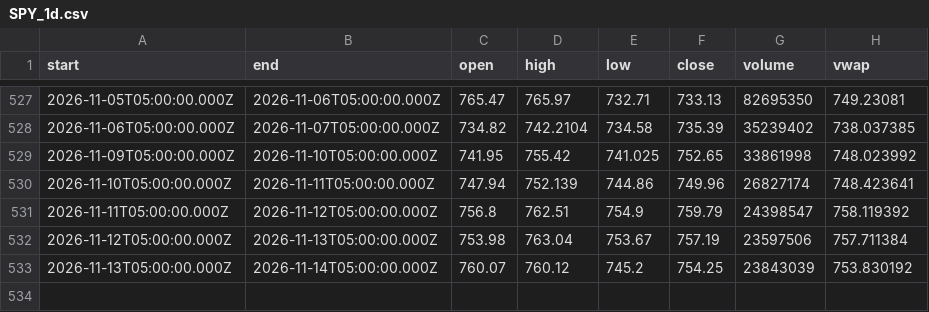
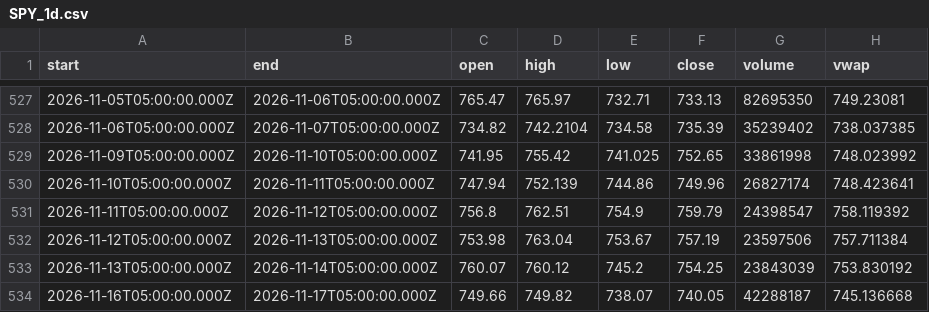
Before and after one commit to karab-commits/trading-desk, a CSV file: bars/SPY_1d.csv, drawn as a sheet; only a part is shown, gaps mark what is left out; the diff names each change by its address in the sheet, - before the commit and + after, or states it on an @@ line.

```diff
--- a/bars/SPY_1d.csv
+++ b/bars/SPY_1d.csv
+row 534: 2026-11-16T05:00:00.000Z | 2026-11-17T05:00:00.000Z | 749.66 | 749.82 | 738.07 | 740.05 | 42288187 | 745.136668
```
Also changed, not shown: bars/HXT_TO_1d.csv, bars/SOFI_1d.csv, 5 other files.
